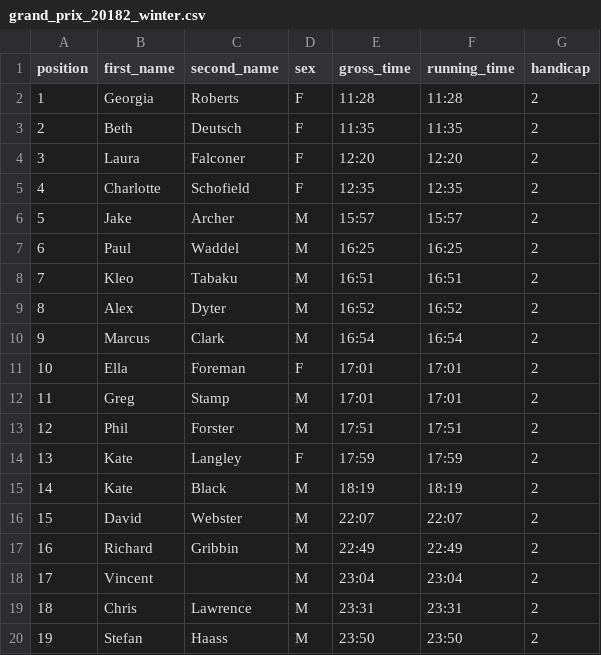
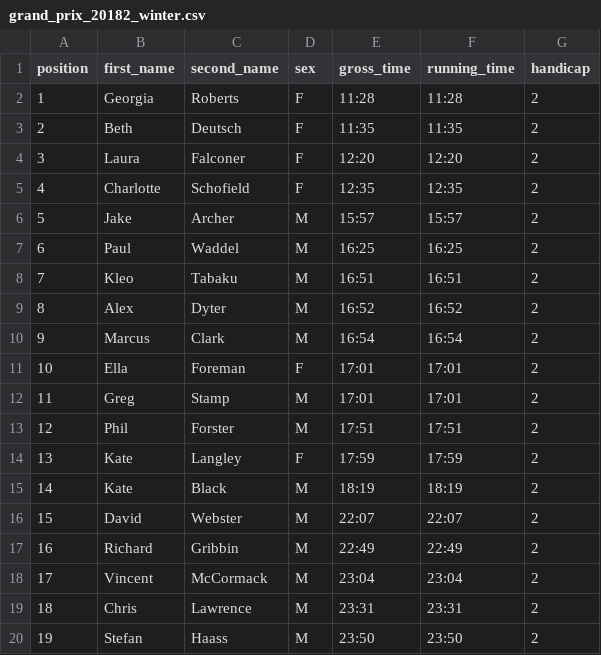
Before and after one commit to jonnylaw/jesmondjoggers, a CSV file: docs/results/grand_prix_20182_winter.csv, drawn as a sheet.

Commit message:
Added vincents second name

```diff
--- a/docs/results/grand_prix_20182_winter.csv
+++ b/docs/results/grand_prix_20182_winter.csv
@@ -17,3 +17,3 @@ position,first_name,second_name,sex,gross_time,running_time,handicap
 16,Richard,Gribbin,M,22:49,22:49,2
-17,Vincent,,M,23:04,23:04,2
+17,Vincent,McCormack,M,23:04,23:04,2
 18,Chris,Lawrence,M,23:31,23:31,2
```
Also changed, not shown: results/grand_prix_20182_winter.csv, 3 other files.
